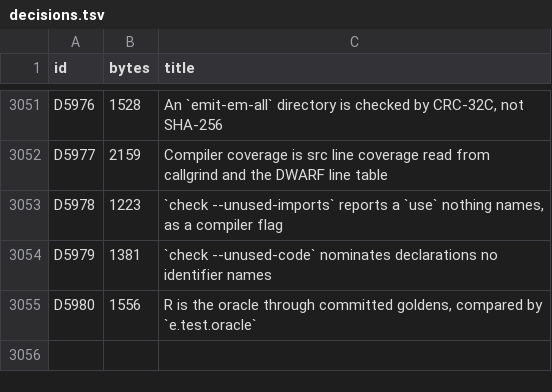
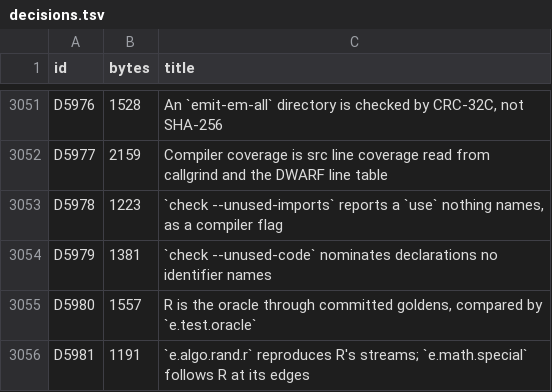
Before and after one commit to nebosa-company/neper, a TSV file: docs/digest/decisions.tsv, drawn as a sheet; only a part is shown, gaps mark what is left out.

```diff
--- a/docs/digest/decisions.tsv
+++ b/docs/digest/decisions.tsv
@@ -3054,2 +3054,3 @@ D5978	1223	`check --unused-imports` reports a `use` nothing names, as a compiler
 D5979	1381	`check --unused-code` nominates declarations no identifier names
-D5980	1556	R is the oracle through committed goldens, compared by `e.test.oracle`
+D5980	1557	R is the oracle through committed goldens, compared by `e.test.oracle`
+D5981	1191	`e.algo.rand.r` reproduces R's streams; `e.math.special` follows R at its edges
```
Also changed, not shown: docs/digest/queue.tsv, 12 other files.
